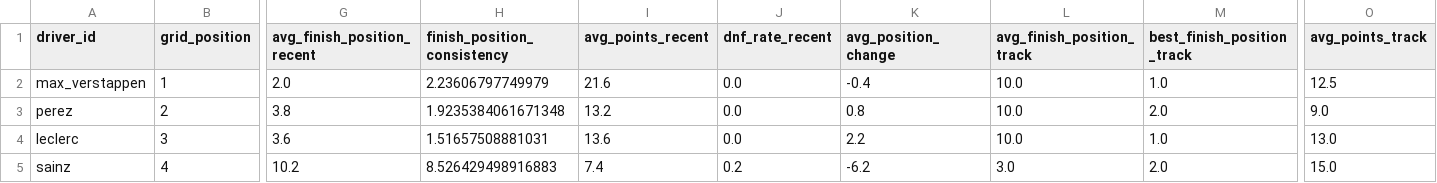
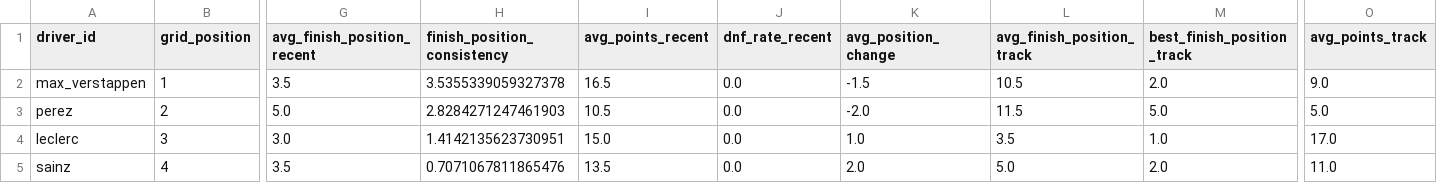
Before and after one commit to Zhi0467/formula1-prediction, a CSV file: test_output/processed_features_2023_race1.csv, drawn as a sheet; only a part is shown, gaps mark what is left out; the diff covers the shown part only; the diff names each change by its address in the sheet, - before the commit and + after, or states it on an @@ line.

```diff
--- a/test_output/processed_features_2023_race1.csv
+++ b/test_output/processed_features_2023_race1.csv
-G2 (avg_finish_position_recent): 2.0
+G2 (avg_finish_position_recent): 3.5
-H2 (finish_position_consistency): 2.23606797749979
+H2 (finish_position_consistency): 3.5355339059327378
-I2 (avg_points_recent): 21.6
+I2 (avg_points_recent): 16.5
-K2 (avg_position_change): -0.4
+K2 (avg_position_change): -1.5
-L2 (avg_finish_position_track): 10.0
+L2 (avg_finish_position_track): 10.5
-M2 (best_finish_position_track): 1.0
+M2 (best_finish_position_track): 2.0
-O2 (avg_points_track): 12.5
+O2 (avg_points_track): 9.0
-G3 (avg_finish_position_recent): 3.8
+G3 (avg_finish_position_recent): 5.0
-H3 (finish_position_consistency): 1.9235384061671348
+H3 (finish_position_consistency): 2.8284271247461903
-I3 (avg_points_recent): 13.2
+I3 (avg_points_recent): 10.5
-K3 (avg_position_change): 0.8
+K3 (avg_position_change): -2.0
-L3 (avg_finish_position_track): 10.0
+L3 (avg_finish_position_track): 11.5
-M3 (best_finish_position_track): 2.0
+M3 (best_finish_position_track): 5.0
-O3 (avg_points_track): 9.0
+O3 (avg_points_track): 5.0
-G4 (avg_finish_position_recent): 3.6
+G4 (avg_finish_position_recent): 3.0
-H4 (finish_position_consistency): 1.51657508881031
+H4 (finish_position_consistency): 1.4142135623730951
-I4 (avg_points_recent): 13.6
+I4 (avg_points_recent): 15.0
-K4 (avg_position_change): 2.2
+K4 (avg_position_change): 1.0
-L4 (avg_finish_position_track): 10.0
+L4 (avg_finish_position_track): 3.5
-O4 (avg_points_track): 13.0
+O4 (avg_points_track): 17.0
-G5 (avg_finish_position_recent): 10.2
+G5 (avg_finish_position_recent): 3.5
-H5 (finish_position_consistency): 8.526429498916883
+H5 (finish_position_consistency): 0.7071067811865476
-I5 (avg_points_recent): 7.4
+I5 (avg_points_recent): 13.5
-J5 (dnf_rate_recent): 0.2
+J5 (dnf_rate_recent): 0.0
-K5 (avg_position_change): -6.2
+K5 (avg_position_change): 2.0
-L5 (avg_finish_position_track): 3.0
+L5 (avg_finish_position_track): 5.0
-O5 (avg_points_track): 15.0
+O5 (avg_points_track): 11.0
```
Also changed, not shown: 90 edited cells elsewhere in this file, test_output/original_race_results_2023_race1.csv, 16 other files.
